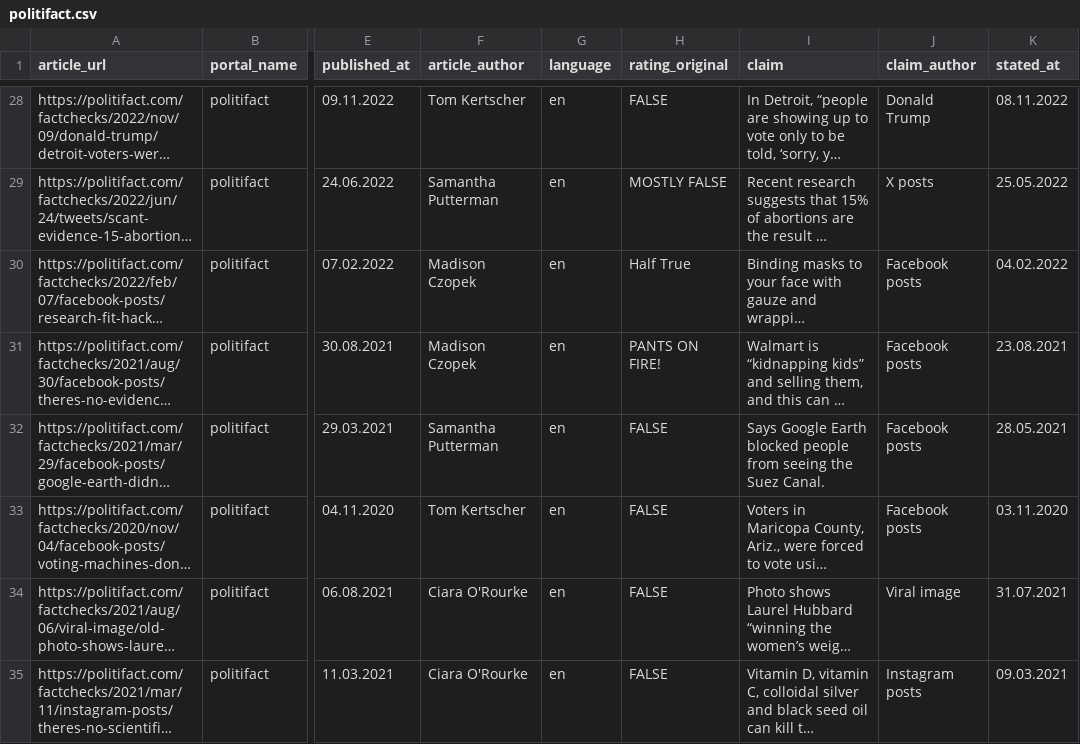
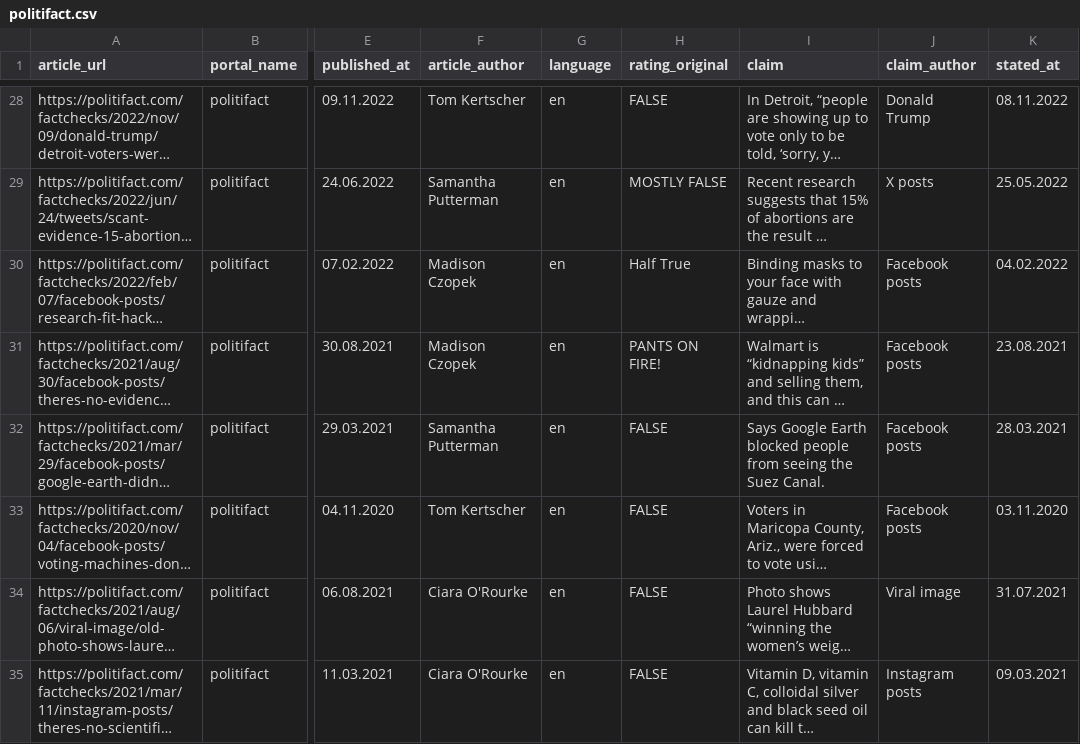
Before and after one commit to Jonas-Alker/Bachelor-Projekt, a CSV file: evaluation/evaluation_data/input/ground_truth/english/politifact.csv, drawn as a sheet; only a part is shown, gaps mark what is left out; long unchanged cells end in …; the diff covers the shown part only; the diff names each change by its address in the sheet, - before the commit and + after, or states it on an @@ line.

```diff
--- a/evaluation/evaluation_data/input/ground_truth/english/politifact.csv
+++ b/evaluation/evaluation_data/input/ground_truth/english/politifact.csv
-K32 (stated_at): 28.05.2021
+K32 (stated_at): 28.03.2021
```
Also changed, not shown: 4 edited cells elsewhere in this file, evaluation/evaluation_data/input/ground_truth/german/correctiv.csv, evaluation/evaluation_data/input/ground_truth/german/mimikama.csv, 2 other files.
